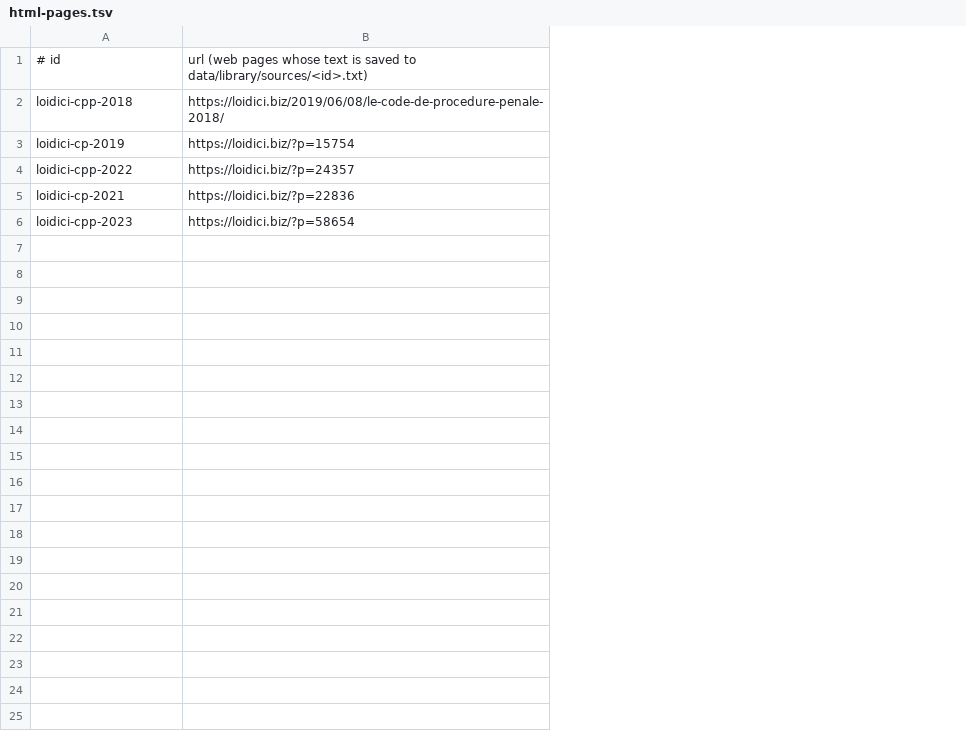
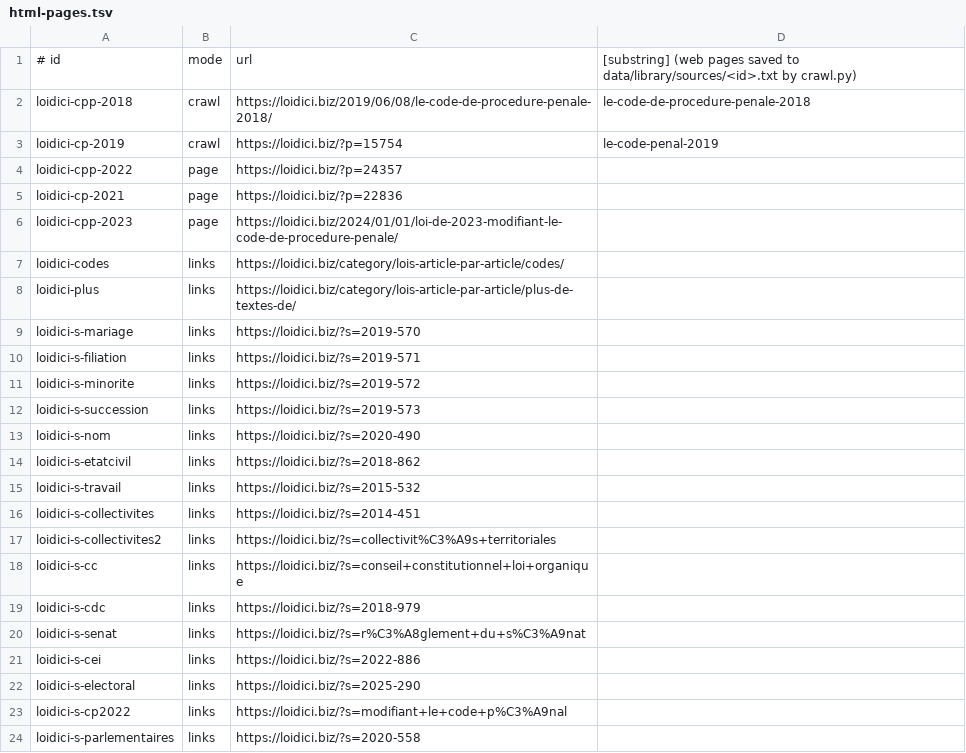
Before and after one commit to Mastermindulrich/politique, a TSV file: scripts/library/html-pages.tsv, drawn as a sheet; removed rows and columns are numbered as before the commit, all else as after; the diff names each change by its address in the sheet, - before the commit and + after, or states it on an @@ line.

```diff
--- a/scripts/library/html-pages.tsv
+++ b/scripts/library/html-pages.tsv
-column B, rows 1-6: url (web pages whose text is saved to data/library/sources/<id>.txt) | https://loidici.biz/2019/06/08/le-code-de-procedure-penale-2018/ | https://loidici.biz/?p=15754 | https://loidici.biz/?p=24357 | https://loidici.biz/?p=22836 | https://loidici.biz/?p=58654
+column B, rows 1-6: mode | crawl | crawl | page | page | page
+column C, rows 1-6: url | https://loidici.biz/2019/06/08/le-code-de-procedure-penale-2018/ | https://loidici.biz/?p=15754 | https://loidici.biz/?p=24357 | https://loidici.biz/?p=22836 | https://loidici.biz/2024/01/01/loi-de-2023-modifiant-le-code-de-procedure-penale/
+column D, rows 1-3: [substring] (web pages saved to data/library/sources/<id>.txt by crawl.py) | le-code-de-procedure-penale-2018 | le-code-penal-2019
+row 7: loidici-codes | links | https://loidici.biz/category/lois-article-par-article/codes/
+row 8: loidici-plus | links | https://loidici.biz/category/lois-article-par-article/plus-de-textes-de/
+row 9: loidici-s-mariage | links | https://loidici.biz/?s=2019-570
+row 10: loidici-s-filiation | links | https://loidici.biz/?s=2019-571
+row 11: loidici-s-minorite | links | https://loidici.biz/?s=2019-572
+row 12: loidici-s-succession | links | https://loidici.biz/?s=2019-573
+row 13: loidici-s-nom | links | https://loidici.biz/?s=2020-490
+row 14: loidici-s-etatcivil | links | https://loidici.biz/?s=2018-862
+row 15: loidici-s-travail | links | https://loidici.biz/?s=2015-532
+row 16: loidici-s-collectivites | links | https://loidici.biz/?s=2014-451
+row 17: loidici-s-collectivites2 | links | https://loidici.biz/?s=collectivit%C3%A9s+territoriales
+row 18: loidici-s-cc | links | https://loidici.biz/?s=conseil+constitutionnel+loi+organique
+row 19: loidici-s-cdc | links | https://loidici.biz/?s=2018-979
+row 20: loidici-s-senat | links | https://loidici.biz/?s=r%C3%A8glement+du+s%C3%A9nat
+row 21: loidici-s-cei | links | https://loidici.biz/?s=2022-886
+row 22: loidici-s-electoral | links | https://loidici.biz/?s=2025-290
+row 23: loidici-s-cp2022 | links | https://loidici.biz/?s=modifiant+le+code+p%C3%A9nal
+row 24: loidici-s-parlementaires | links | https://loidici.biz/?s=2020-558
```
Also changed, not shown: 3 other files.
